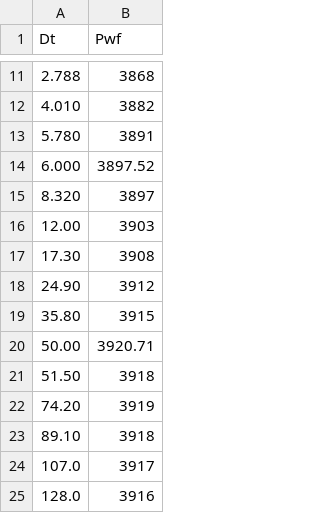
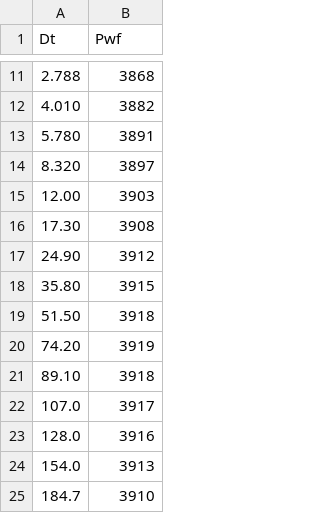
Before and after one commit to Josue579/WellTest, a CSV file: Pressure_drawdown_test_data/TwoRate_data_test3.csv, drawn as a sheet; only a part is shown, gaps mark what is left out; the shorter side is filled out with more unchanged rows.

Commit message:
Update TwoRate_data_test3.csv

```diff
--- a/Pressure_drawdown_test_data/TwoRate_data_test3.csv
+++ b/Pressure_drawdown_test_data/TwoRate_data_test3.csv
@@ -13,3 +13,2 @@ Dt,Pwf
 5.780,3891
-6.000,3897.52
 8.320,3897
@@ -19,3 +18,2 @@ Dt,Pwf
 35.80,3915
-50.00,3920.71
 51.50,3918
```
